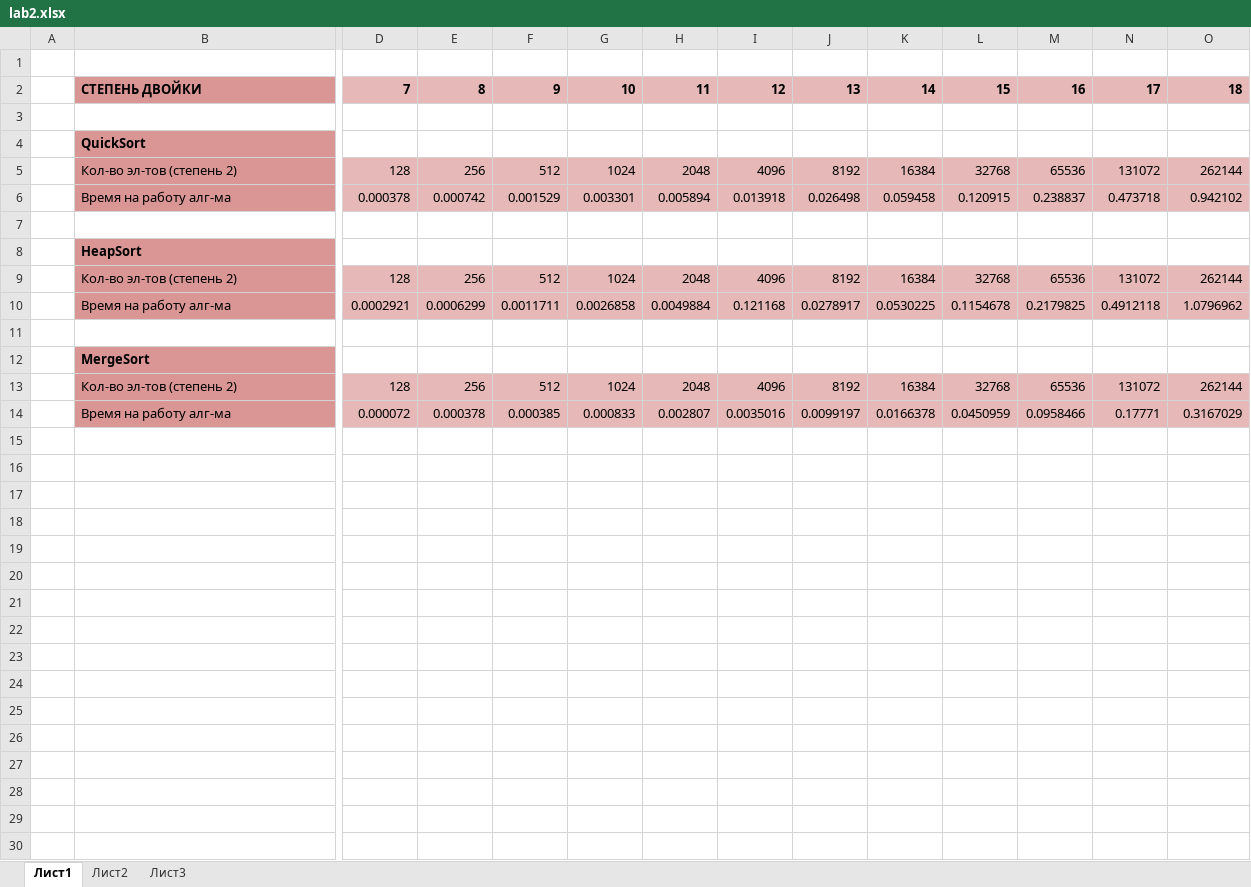
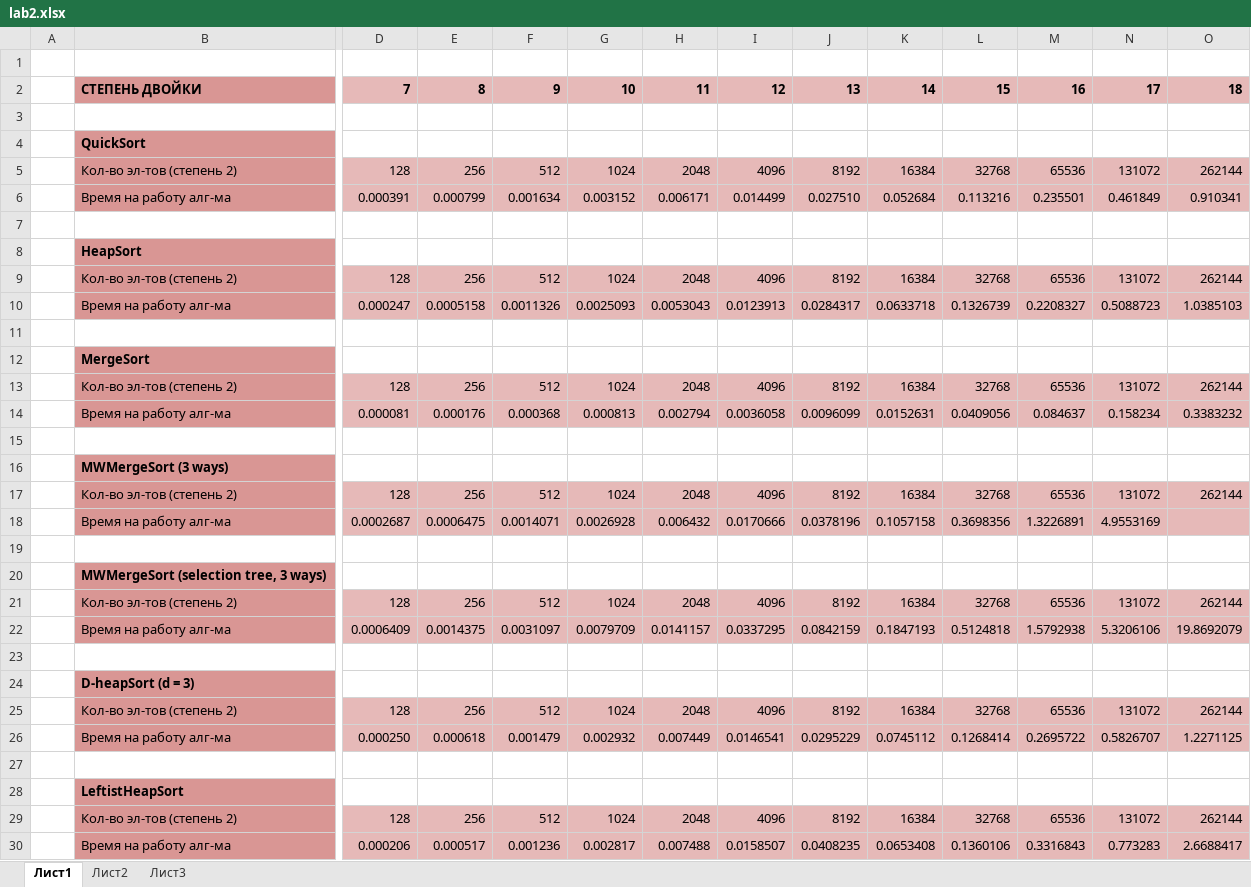
Before and after one commit to yanatokareva01/sorting_and_searching, an Excel workbook: hw_2/results/lab2.xlsx, sheet Лист1, drawn as a sheet; only a part is shown, gaps mark what is left out; values as stored, in another font and other column widths than the file's, no borders; charts and pictures not drawn; removed rows and columns are numbered as before the commit, all else as after; rows hold the shown columns only; the diff covers the shown part only; the diff names each change by its address in the sheet, - before the commit and + after, or states it on an @@ line.

Commit message:
New sorts

```diff
--- a/hw_2/results/lab2.xlsx (sheet Лист1)
+++ b/hw_2/results/lab2.xlsx (sheet Лист1)
-row 6:  | Время на работу алг-ма | 0.000378 | 0.000742 | 0.001529 | 0.003301 | 0.005894 | 0.013918 | 0.026498 | 0.059458 | 0.120915 | 0.238837 | 0.473718 | 0.942102
+row 6:  | Время на работу алг-ма | 0.000391 | 0.000799 | 0.001634 | 0.003152 | 0.006171 | 0.014499 | 0.027510 | 0.052684 | 0.113216 | 0.235501 | 0.461849 | 0.910341
-row 10:  | Время на работу алг-ма | 0.0002921 | 0.0006299 | 0.0011711 | 0.0026858 | 0.0049884 | 0.121168 | 0.0278917 | 0.0530225 | 0.1154678 | 0.2179825 | 0.4912118 | 1.0796962
+row 10:  | Время на работу алг-ма | 0.000247 | 0.0005158 | 0.0011326 | 0.0025093 | 0.0053043 | 0.0123913 | 0.0284317 | 0.0633718 | 0.1326739 | 0.2208327 | 0.5088723 | 1.0385103
+row 14:  | Время на работу алг-ма | 0.000081 | 0.000176 | 0.000368 | 0.000813 | 0.002794 | 0.0036058 | 0.0096099 | 0.0152631 | 0.0409056 | 0.084637 | 0.158234 | 0.3383232
-row 15:  | Время на работу алг-ма | 0.000072 | 0.000378 | 0.000385 | 0.000833 | 0.002807 | 0.0035016 | 0.0099197 | 0.0166378 | 0.0450959 | 0.0958466 | 0.17771 | 0.3167029
+row 15: (empty)
-B15 fill: #D99694
+B15 fill: none
-D15:O15 fill: #E6B9B8
+D15:O15 fill: none
+row 16:  | MWMergeSort (3 ways)
+row 17:  | Кол-во эл-тов (степень 2) | 128 | 256 | 512 | 1024 | 2048 | 4096 | 8192 | 16384 | 32768 | 65536 | 131072 | 262144
+row 18:  | Время на работу алг-ма | 0.0002687 | 0.0006475 | 0.0014071 | 0.0026928 | 0.006432 | 0.0170666 | 0.0378196 | 0.1057158 | 0.3698356 | 1.3226891 | 4.9553169
+row 19: (empty)
+row 20:  | MWMergeSort (selection tree, 3 ways)
+row 21:  | Кол-во эл-тов (степень 2) | 128 | 256 | 512 | 1024 | 2048 | 4096 | 8192 | 16384 | 32768 | 65536 | 131072 | 262144
+row 22:  | Время на работу алг-ма | 0.0006409 | 0.0014375 | 0.0031097 | 0.0079709 | 0.0141157 | 0.0337295 | 0.0842159 | 0.1847193 | 0.5124818 | 1.5792938 | 5.3206106 | 19.8692079
+row 23: (empty)
+row 24:  | D-heapSort (d = 3)
+row 25:  | Кол-во эл-тов (степень 2) | 128 | 256 | 512 | 1024 | 2048 | 4096 | 8192 | 16384 | 32768 | 65536 | 131072 | 262144
+row 26:  | Время на работу алг-ма | 0.000250 | 0.000618 | 0.001479 | 0.002932 | 0.007449 | 0.0146541 | 0.0295229 | 0.0745112 | 0.1268414 | 0.2695722 | 0.5826707 | 1.2271125
+row 27: (empty)
+row 28:  | LeftistHeapSort
+row 29:  | Кол-во эл-тов (степень 2) | 128 | 256 | 512 | 1024 | 2048 | 4096 | 8192 | 16384 | 32768 | 65536 | 131072 | 262144
+row 30:  | Время на работу алг-ма | 0.000206 | 0.000517 | 0.001236 | 0.002817 | 0.007488 | 0.0158507 | 0.0408235 | 0.0653408 | 0.1360106 | 0.3316843 | 0.773283 | 2.6688417
```
Also changed, not shown: cell formats elsewhere in this sheet, charts or pictures, 2 other files.
